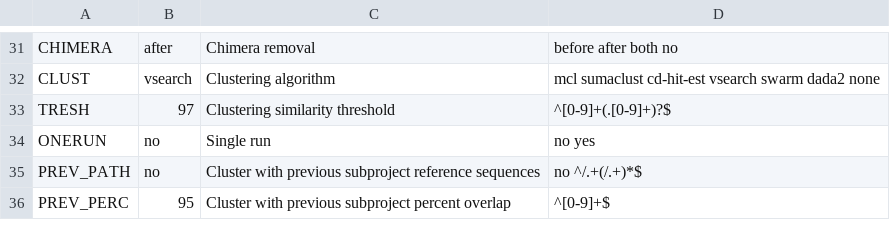
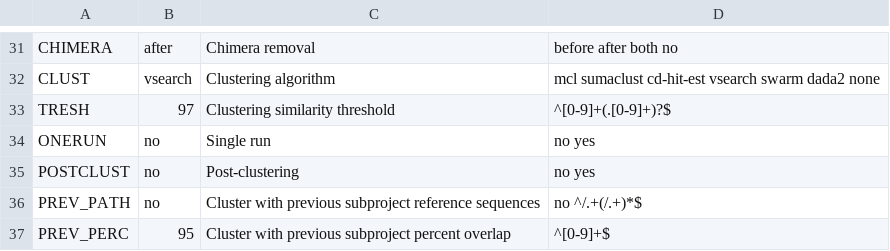
Before and after one commit to lentendu/DeltaMP, a TSV file: bin/variables_definition.tsv, drawn as a sheet; only a part is shown, gaps mark what is left out; the diff names each change by its address in the sheet, - before the commit and + after, or states it on an @@ line.

Commit message:
Implement post-clustering with mumu

```diff
--- a/bin/variables_definition.tsv
+++ b/bin/variables_definition.tsv
+row 35: POSTCLUST | no | Post-clustering | no yes
```
Also changed, not shown: 2 other files.
